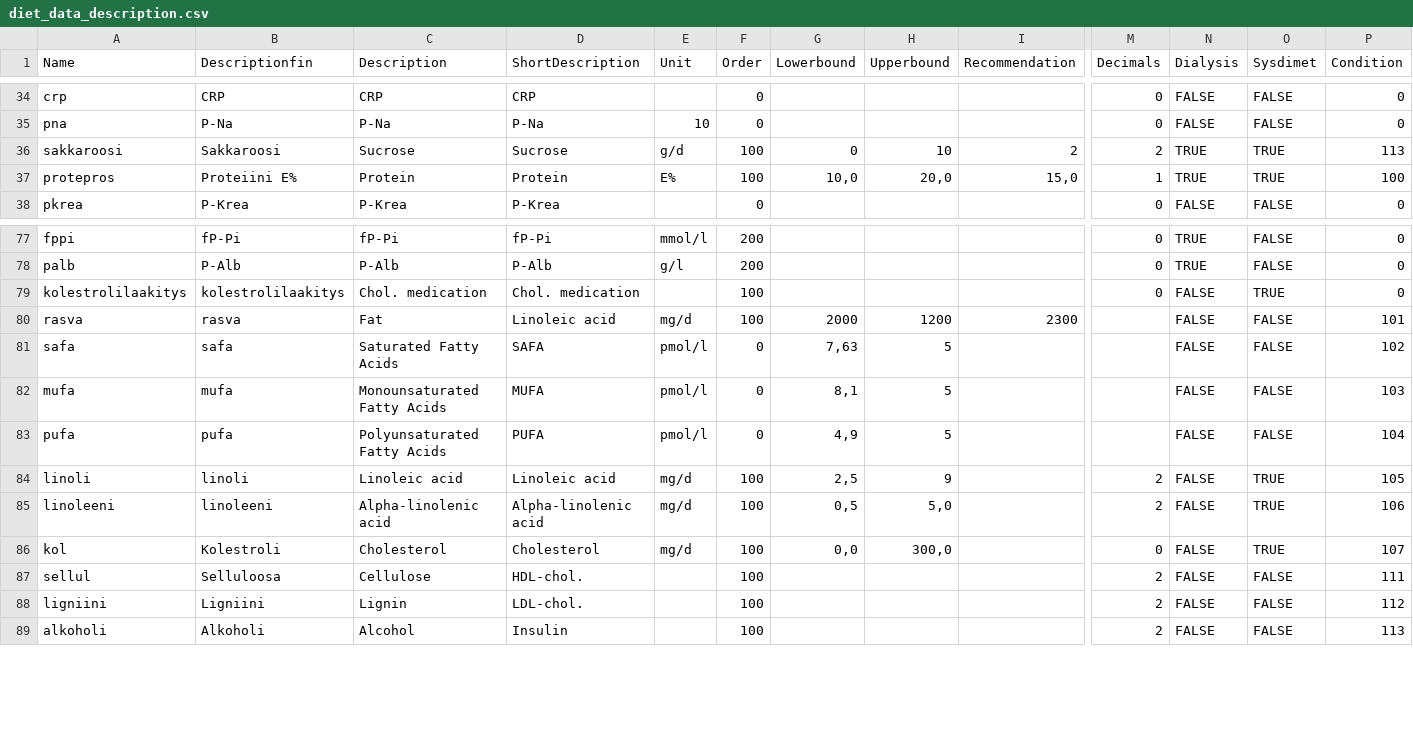
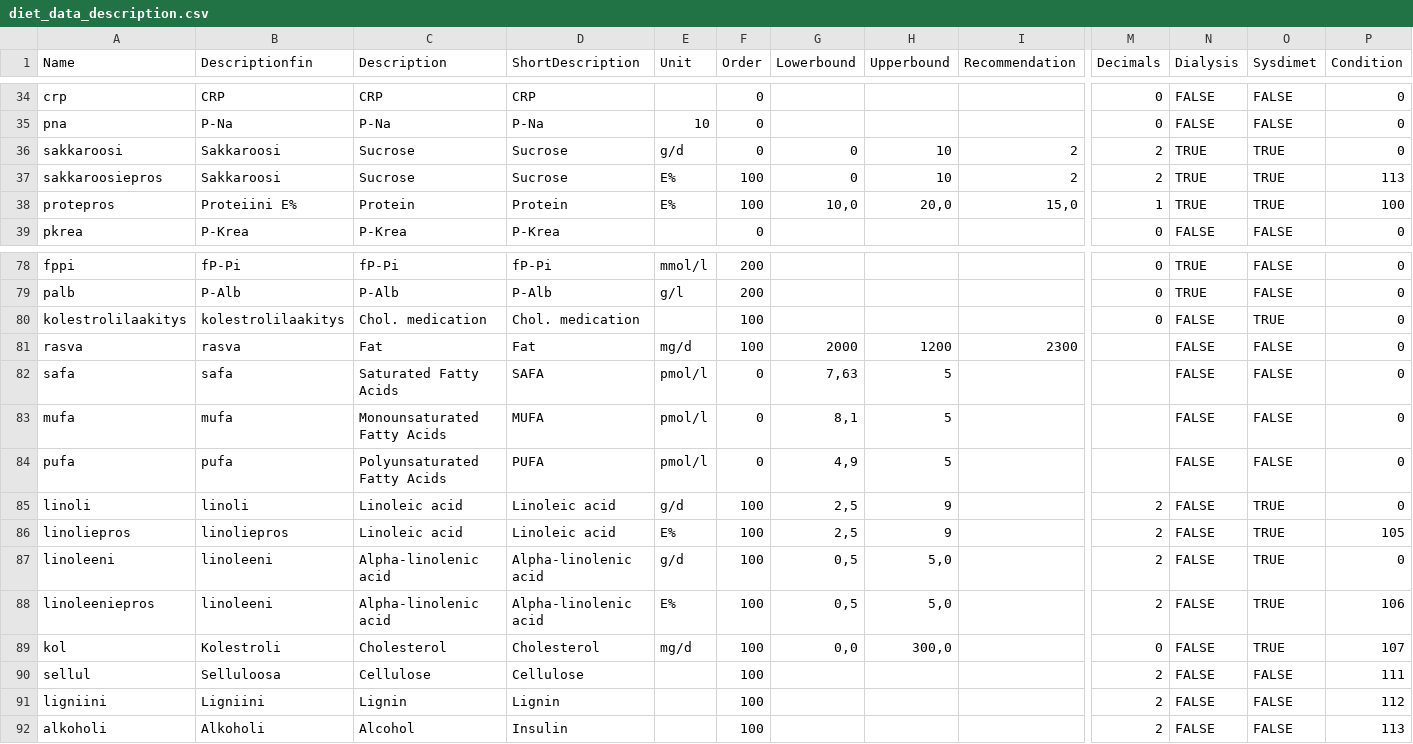
Before and after one commit to turkiaj/personal-diet-inference, a CSV file: data/diet_data_description.csv, drawn as a sheet; only a part is shown, gaps mark what is left out; addresses are those after the commit; rows hold the shown columns only; the diff names each change by its address in the sheet, - before the commit and + after, or states it on an @@ line.

```diff
--- a/data/diet_data_description.csv
+++ b/data/diet_data_description.csv
-F36 (Order): 100
+F36 (Order): 0
-P36 (Condition): 113
+P36 (Condition): 0
+row 37: sakkaroosiepros | Sakkaroosi | Sucrose | Sucrose | E% | 100 | 0 | 10 | 2 | 2 | TRUE | TRUE | 113
-D81 (ShortDescription): Linoleic acid
+D81 (ShortDescription): Fat
-P81 (Condition): 101
+P81 (Condition): 0
-P82 (Condition): 102
+P82 (Condition): 0
-P83 (Condition): 103
+P83 (Condition): 0
-P84 (Condition): 104
+P84 (Condition): 0
-E85 (Unit): mg/d
+E85 (Unit): g/d
-P85 (Condition): 105
+P85 (Condition): 0
+row 86: linoliepros | linoliepros | Linoleic acid | Linoleic acid | E% | 100 | 2,5 | 9 |  | 2 | FALSE | TRUE | 105
-E87 (Unit): mg/d
+E87 (Unit): g/d
-P87 (Condition): 106
+P87 (Condition): 0
+row 88: linoleeniepros | linoleeni | Alpha-linolenic acid | Alpha-linolenic acid | E% | 100 | 0,5 | 5,0 |  | 2 | FALSE | TRUE | 106
-D90 (ShortDescription): HDL-chol.
+D90 (ShortDescription): Cellulose
-D91 (ShortDescription): LDL-chol.
+D91 (ShortDescription): Lignin
```
Also changed, not shown: 4 other files.
